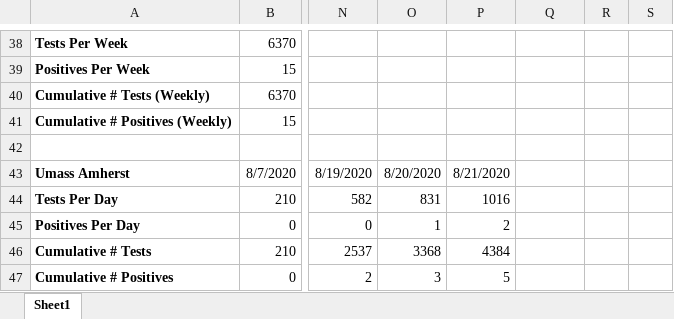
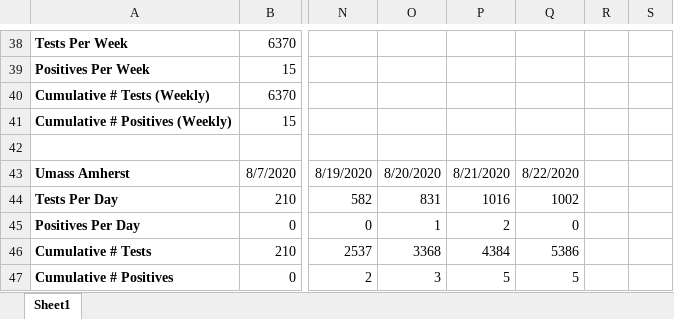
Before and after one commit to agrippa/university-covid19-tracking, an Excel workbook: data/UniversityCovidData.xlsx, sheet Sheet1, drawn as a sheet; only a part is shown, gaps mark what is left out; values as stored, in another font and other column widths than the file's, no borders; the diff names each change by its address in the sheet, - before the commit and + after, or states it on an @@ line.

Commit message:
updated data for 8/22

```diff
--- a/data/UniversityCovidData.xlsx (sheet Sheet1)
+++ b/data/UniversityCovidData.xlsx (sheet Sheet1)
-Q43: (empty)
+Q43: 8/22/2020
-Q44: (empty)
+Q44: 1002
-Q45: (empty)
+Q45: 0
-Q46: (empty)
+Q46: 5386
-Q47: (empty)
+Q47: 5
```
Also changed, not shown: 4 other files.
